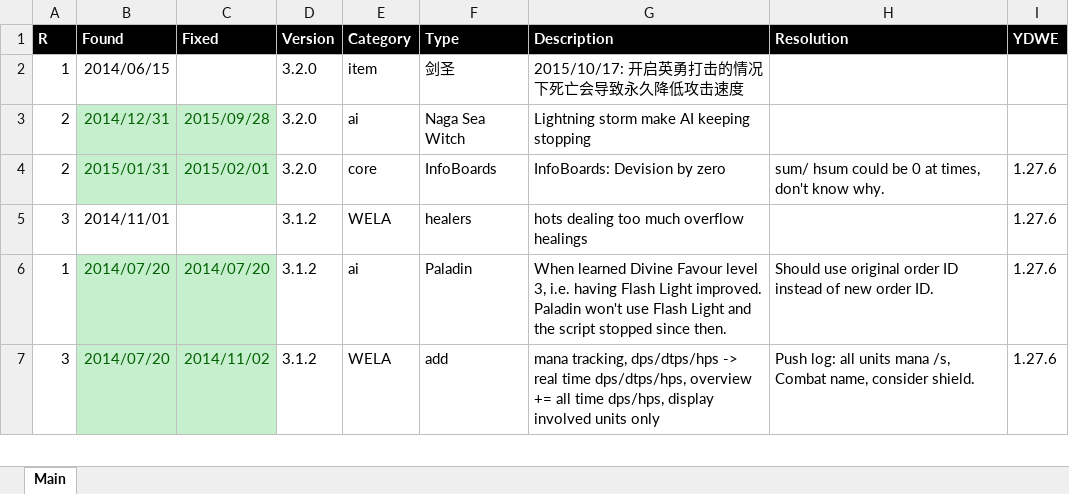
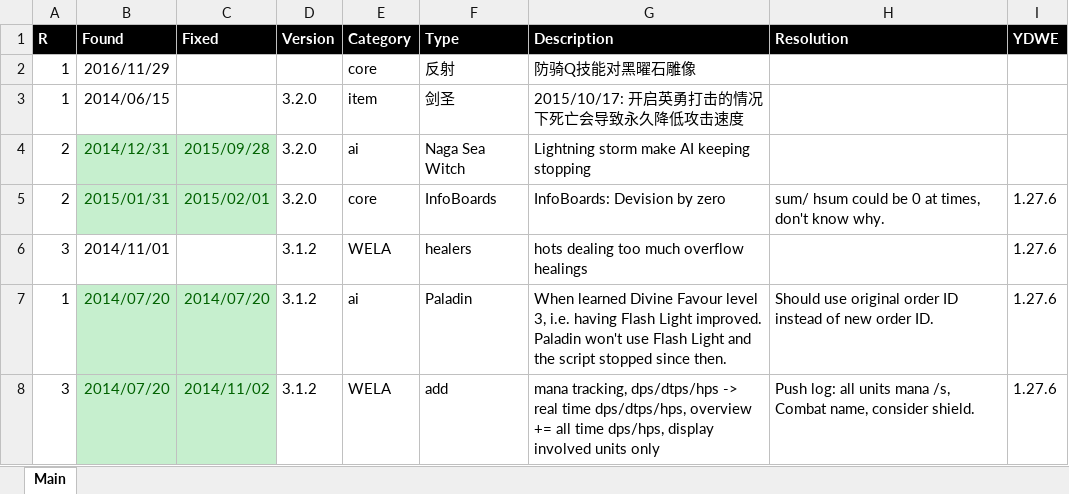
Before and after one commit to yatyricky/Zulaman-WE, an Excel workbook: dev/BugTrack.xlsx, sheet Main, drawn as a sheet; only a part is shown; values as stored, in another font and other column widths than the file's, no borders; conditional formats not drawn; the diff names each change by its address in the sheet, - before the commit and + after, or states it on an @@ line.

```diff
--- a/dev/BugTrack.xlsx (sheet Main)
+++ b/dev/BugTrack.xlsx (sheet Main)
+row 2: 1 | 2016/11/29 |  |  | core | 反射 | 防骑Q技能对黑曜石雕像
```
Also changed, not shown: dev/Abilities.xlsm, 5 other files.
